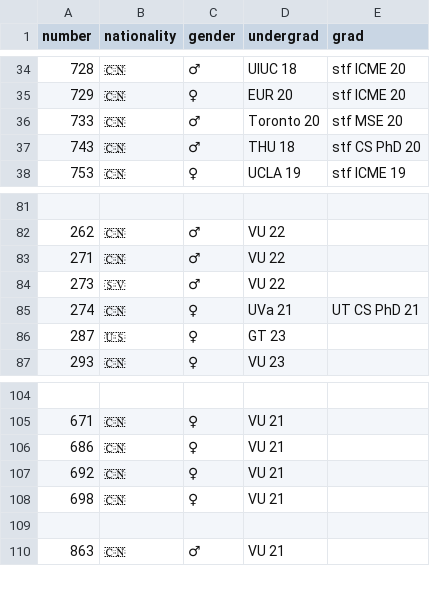
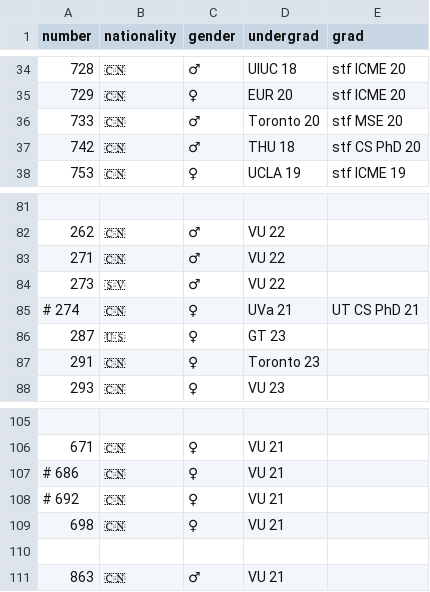
Before and after one commit to JazonJiao/jazonjiao.github.io, a CSV file: diary/friends.csv, drawn as a sheet; only a part is shown, gaps mark what is left out.

```diff
--- a/diary/friends.csv
+++ b/diary/friends.csv
@@ -36,3 +36,3 @@ number,nationality,gender,undergrad,grad
 733,🇨🇳,♂,Toronto 20,stf MSE 20
-743,🇨🇳,♂,THU 18,stf CS PhD 20
+742,🇨🇳,♂,THU 18,stf CS PhD 20
 753,🇨🇳,♀,UCLA 19,stf ICME 19
@@ -84,4 +84,5 @@ number,nationality,gender,undergrad,grad
 273,🇸🇻,♂,VU 22,
-274,🇨🇳,♀,UVa 21,UT CS PhD 21
+# 274,🇨🇳,♀,UVa 21,UT CS PhD 21
 287,🇺🇸,♀,GT 23,
+291,🇨🇳,♀,Toronto 23,
 293,🇨🇳,♀,VU 23,
@@ -105,4 +106,4 @@ number,nationality,gender,undergrad,grad
 671,🇨🇳,♀,VU 21,
-686,🇨🇳,♀,VU 21,
-692,🇨🇳,♀,VU 21,
+# 686,🇨🇳,♀,VU 21,
+# 692,🇨🇳,♀,VU 21,
 698,🇨🇳,♀,VU 21,
```
Also changed, not shown: 12 other files.
